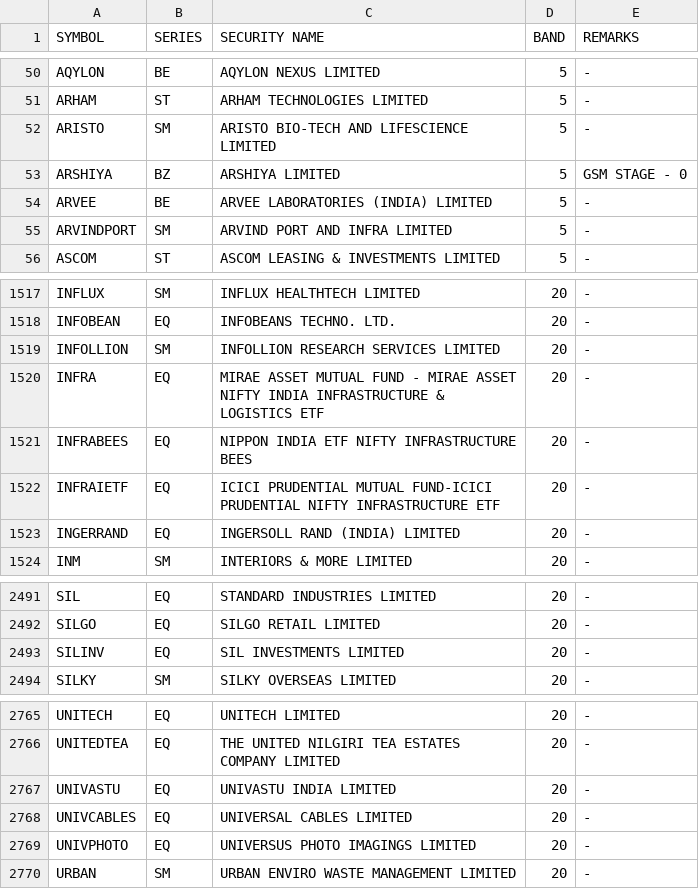
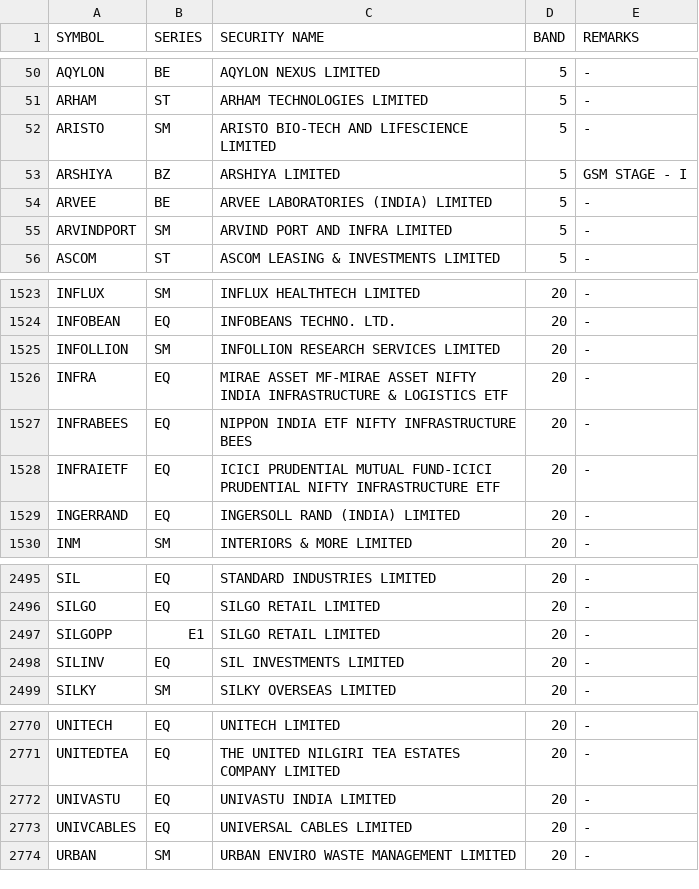
Before and after one commit to Anny26022/price_band, a CSV file: 18022026.csv (was 17022026.csv), drawn as a sheet; only a part is shown, gaps mark what is left out; the diff covers the shown part only.

```diff
--- a/17022026.csv
+++ b/18022026.csv
@@ -52,3 +52,3 @@ ARHAM,ST,ARHAM TECHNOLOGIES LIMITED,5,-
 ARISTO,SM,ARISTO BIO-TECH AND LIFESCIENCE LIMITED,5,-
-ARSHIYA,BZ,ARSHIYA LIMITED,5,GSM STAGE - 0
+ARSHIYA,BZ,ARSHIYA LIMITED,5,GSM STAGE - I
 ARVEE,BE,ARVEE LABORATORIES (INDIA) LIMITED,5,-
@@ -1519,3 +1525,3 @@ INFOBEAN,EQ,INFOBEANS TECHNO. LTD.,20,-
 INFOLLION,SM,INFOLLION RESEARCH SERVICES LIMITED,20,-
-INFRA,EQ,MIRAE ASSET MUTUAL FUND - MIRAE ASSET NIFTY INDIA INFRASTRUCTURE & LOGISTICS ETF,20,-
+INFRA,EQ,MIRAE ASSET MF-MIRAE ASSET NIFTY INDIA INFRASTRUCTURE & LOGISTICS ETF,20,-
 INFRABEES,EQ,NIPPON INDIA ETF NIFTY INFRASTRUCTURE BEES,20,-
@@ -2492,2 +2496,3 @@ SIL,EQ,STANDARD INDUSTRIES LIMITED,20,-
 SILGO,EQ,SILGO RETAIL LIMITED,20,-
+SILGOPP,E1,SILGO RETAIL LIMITED,20,-
 SILINV,EQ,SIL INVESTMENTS LIMITED,20,-
@@ -2768,3 +2773,2 @@ UNIVASTU,EQ,UNIVASTU INDIA LIMITED,20,-
 UNIVCABLES,EQ,UNIVERSAL CABLES LIMITED,20,-
-UNIVPHOTO,EQ,UNIVERSUS PHOTO IMAGINGS LIMITED,20,-
 URBAN,SM,URBAN ENVIRO WASTE MANAGEMENT LIMITED,20,-
```
Also changed, not shown: 7 added rows and 3 removed rows elsewhere in this file.
